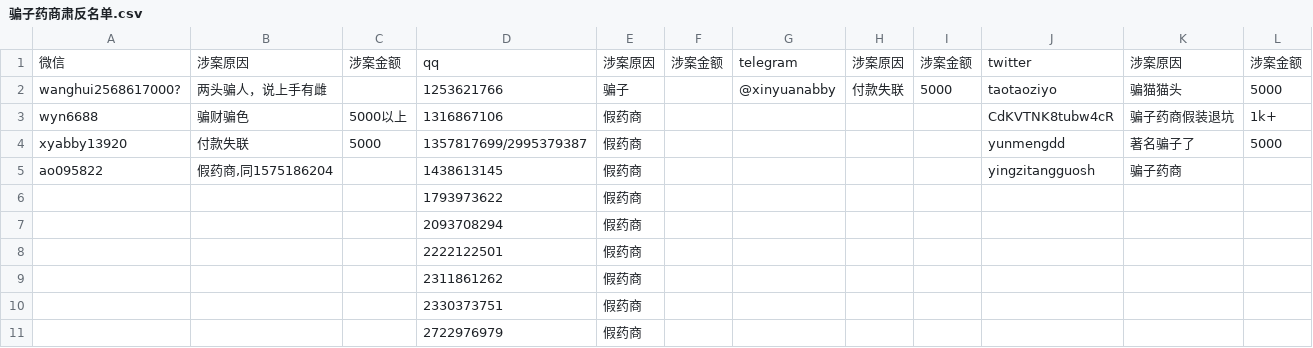
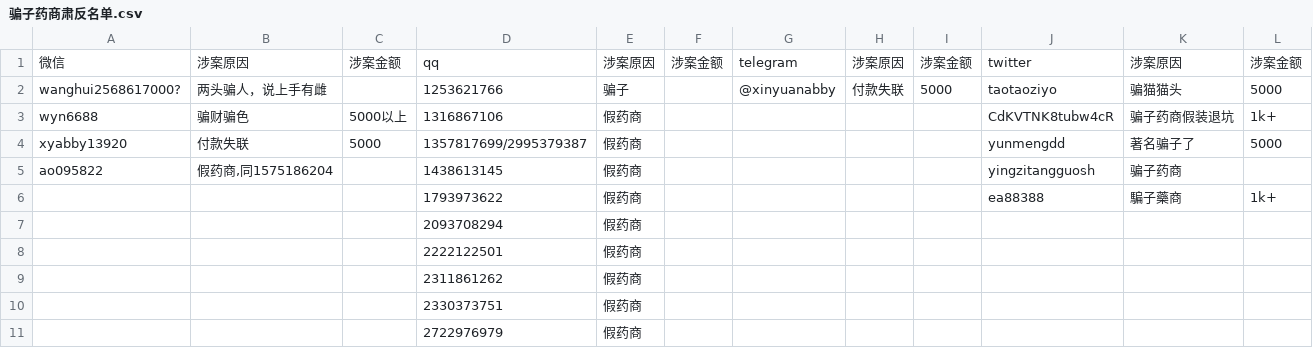
Before and after one commit to HomoYamakaze/HRT-price-comparison, a CSV file: 骗子药商肃反名单.csv, drawn as a sheet; only a part is shown; removed rows and columns are numbered as before the commit, all else as after; the diff names each change by its address in the sheet, - before the commit and + after, or states it on an @@ line.

```diff
--- a/骗子药商肃反名单.csv
+++ b/骗子药商肃反名单.csv
-row 6:  |  |  | 1793973622 | 假药商
+row 6:  |  |  | 1793973622 | 假药商 |  |  |  |  | ea88388 | 騙子藥商 | 1k+
```
Also changed, not shown: 1 other file.
